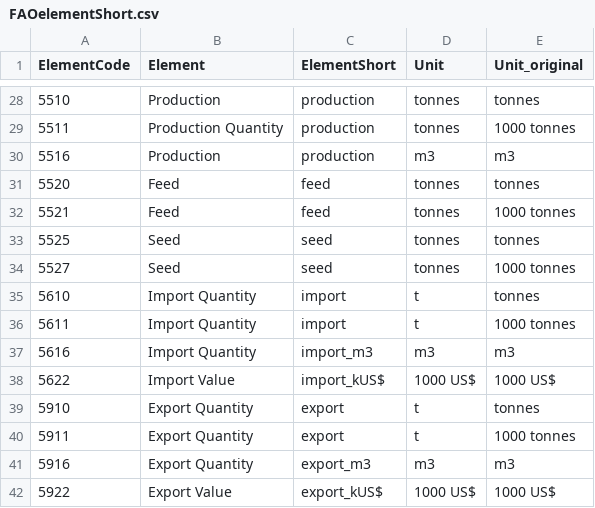
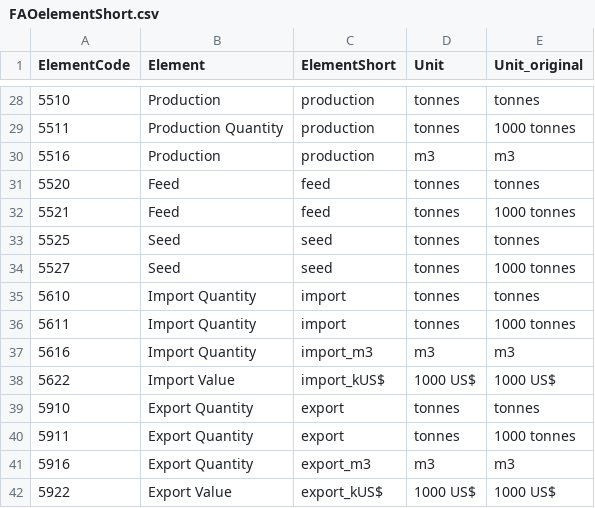
Before and after one commit to pik-piam/mrcommons, a CSV file: inst/extdata/FAOelementShort.csv, drawn as a sheet; only a part is shown, gaps mark what is left out.

```diff
--- a/inst/extdata/FAOelementShort.csv
+++ b/inst/extdata/FAOelementShort.csv
@@ -34,8 +34,8 @@ ElementCode;Element;ElementShort;Unit;Unit_original
 5527;Seed;seed;tonnes;1000 tonnes
-5610;Import Quantity;import;t;tonnes
-5611;Import Quantity;import;t;1000 tonnes
+5610;Import Quantity;import;tonnes;tonnes
+5611;Import Quantity;import;tonnes;1000 tonnes
 5616;Import Quantity;import_m3;m3;m3
 5622;Import Value;import_kUS$;1000 US$;1000 US$
-5910;Export Quantity;export;t;tonnes
-5911;Export Quantity;export;t;1000 tonnes
+5910;Export Quantity;export;tonnes;tonnes
+5911;Export Quantity;export;tonnes;1000 tonnes
 5916;Export Quantity;export_m3;m3;m3
```
Also changed, not shown: inst/extdata/sectoral/newFAOitems_online_DRAFT.csv, 5 other files.
